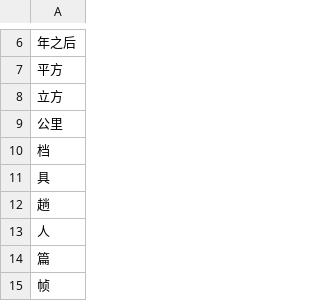
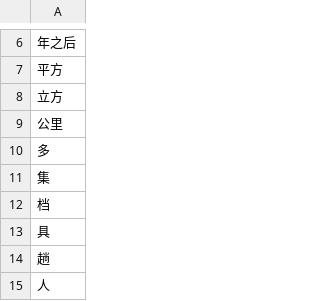
Before and after one commit to wenet-e2e/WeTextProcessing, a TSV file: tn/chinese/data/measure/units_zh.tsv, drawn as a sheet; only a part is shown, gaps mark what is left out; the shorter side is filled out with more unchanged rows; the diff names each change by its address in the sheet, - before the commit and + after, or states it on an @@ line.

Commit message:
Update units_zh.tsv

```diff
--- a/tn/chinese/data/measure/units_zh.tsv
+++ b/tn/chinese/data/measure/units_zh.tsv
+row 10: 多
+row 11: 集
```
